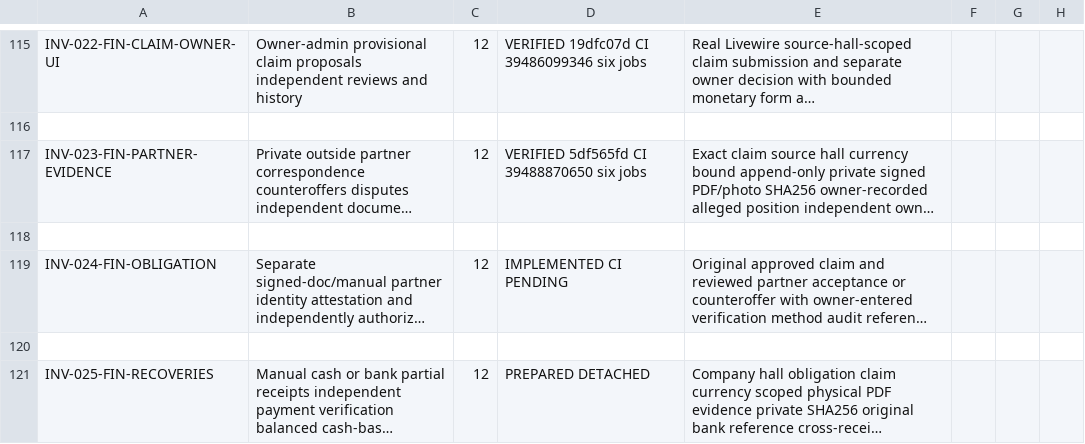
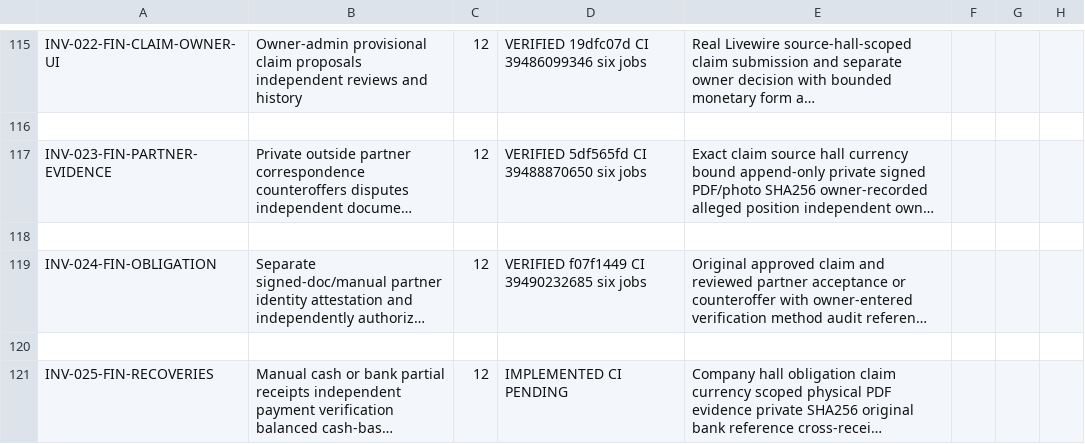
Before and after one commit to yasirskhan/Zargul-Silver-Marquee, a CSV file: docs/FEATURE_REGISTER.csv, drawn as a sheet; only a part is shown, gaps mark what is left out; long unchanged cells end in …; the diff names each change by its address in the sheet, - before the commit and + after, or states it on an @@ line.

Commit message:
Verify owner-approved obligations and introduce evidence-verified recoveries and reversals

```diff
--- a/docs/FEATURE_REGISTER.csv
+++ b/docs/FEATURE_REGISTER.csv
-D119: IMPLEMENTED CI PENDING
+D119: VERIFIED f07f1449 CI 39490232685 six jobs
-D121: PREPARED DETACHED
+D121: IMPLEMENTED CI PENDING
```
Also changed, not shown: 2 other files.
